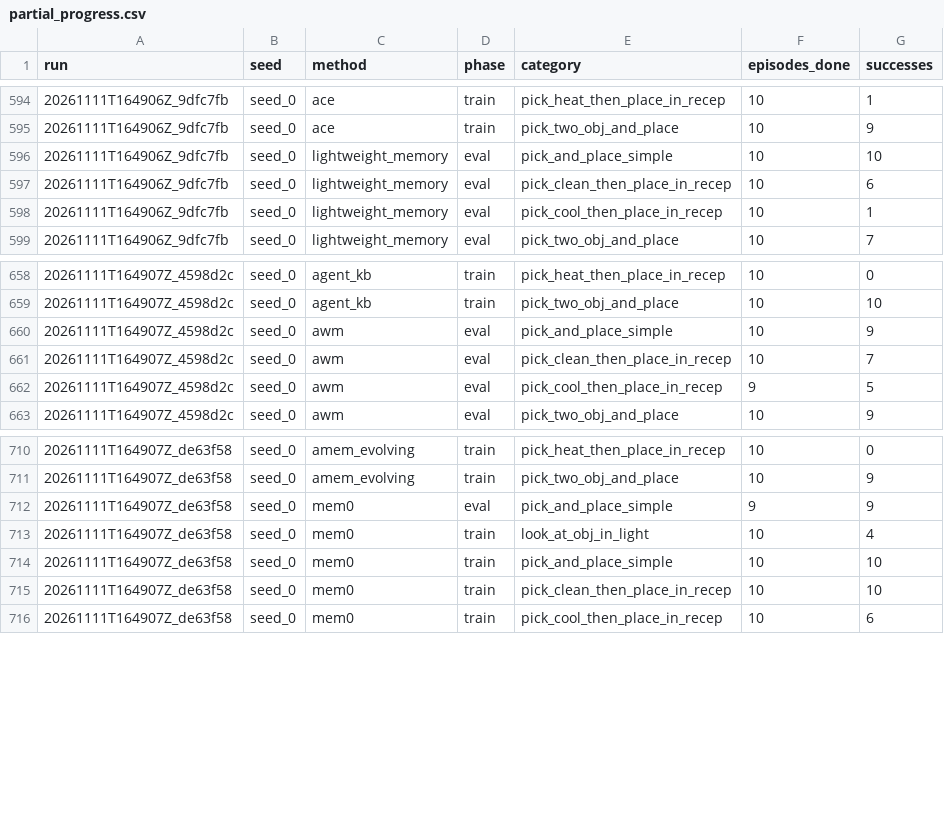
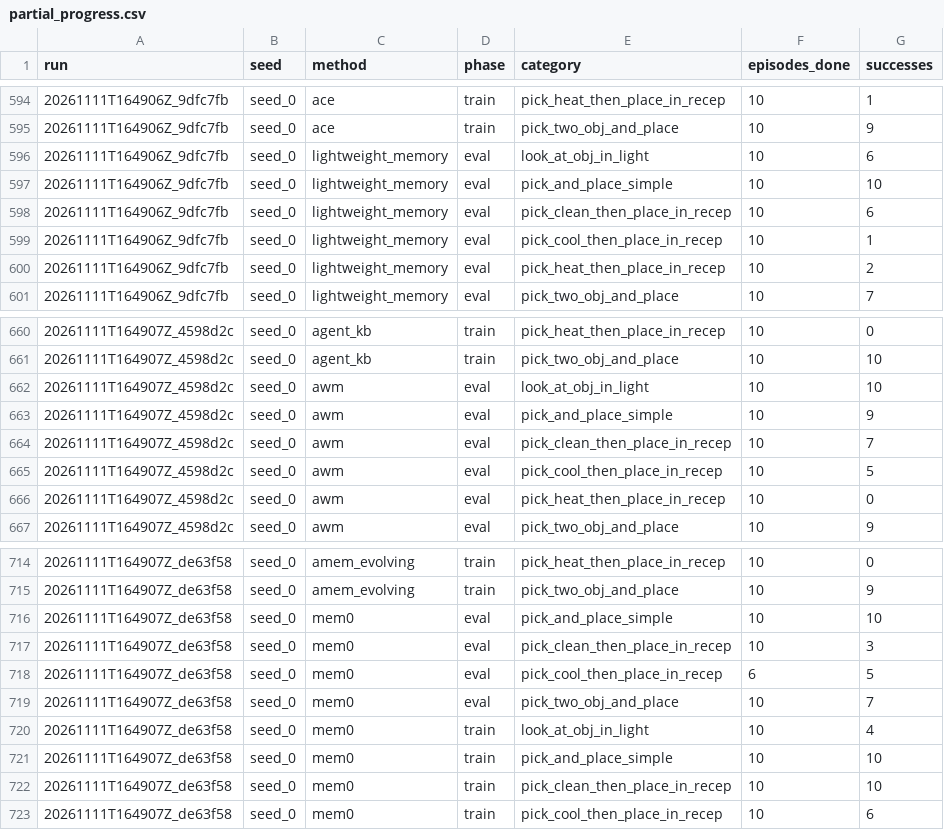
Before and after one commit to Vedant2100/evo-mem-bench, a CSV file: reports/bender/partial_progress.csv, drawn as a sheet; only a part is shown, gaps mark what is left out.

Commit message:
bender results update 2026-11-11 15:46

```diff
--- a/reports/bender/partial_progress.csv
+++ b/reports/bender/partial_progress.csv
@@ -595,2 +595,3 @@ run,seed,method,phase,category,episodes_done,successes
 20261111T164906Z_9dfc7fb,seed_0,ace,train,pick_two_obj_and_place,10,9
+20261111T164906Z_9dfc7fb,seed_0,lightweight_memory,eval,look_at_obj_in_light,10,6
 20261111T164906Z_9dfc7fb,seed_0,lightweight_memory,eval,pick_and_place_simple,10,10
@@ -598,2 +599,3 @@ run,seed,method,phase,category,episodes_done,successes
 20261111T164906Z_9dfc7fb,seed_0,lightweight_memory,eval,pick_cool_then_place_in_recep,10,1
+20261111T164906Z_9dfc7fb,seed_0,lightweight_memory,eval,pick_heat_then_place_in_recep,10,2
 20261111T164906Z_9dfc7fb,seed_0,lightweight_memory,eval,pick_two_obj_and_place,10,7
@@ -659,5 +661,7 @@ run,seed,method,phase,category,episodes_done,successes
 20261111T164907Z_4598d2c,seed_0,agent_kb,train,pick_two_obj_and_place,10,10
+20261111T164907Z_4598d2c,seed_0,awm,eval,look_at_obj_in_light,10,10
 20261111T164907Z_4598d2c,seed_0,awm,eval,pick_and_place_simple,10,9
 20261111T164907Z_4598d2c,seed_0,awm,eval,pick_clean_then_place_in_recep,10,7
-20261111T164907Z_4598d2c,seed_0,awm,eval,pick_cool_then_place_in_recep,9,5
+20261111T164907Z_4598d2c,seed_0,awm,eval,pick_cool_then_place_in_recep,10,5
+20261111T164907Z_4598d2c,seed_0,awm,eval,pick_heat_then_place_in_recep,10,0
 20261111T164907Z_4598d2c,seed_0,awm,eval,pick_two_obj_and_place,10,9
@@ -711,3 +715,6 @@ run,seed,method,phase,category,episodes_done,successes
 20261111T164907Z_de63f58,seed_0,amem_evolving,train,pick_two_obj_and_place,10,9
-20261111T164907Z_de63f58,seed_0,mem0,eval,pick_and_place_simple,9,9
+20261111T164907Z_de63f58,seed_0,mem0,eval,pick_and_place_simple,10,10
+20261111T164907Z_de63f58,seed_0,mem0,eval,pick_clean_then_place_in_recep,10,3
+20261111T164907Z_de63f58,seed_0,mem0,eval,pick_cool_then_place_in_recep,6,5
+20261111T164907Z_de63f58,seed_0,mem0,eval,pick_two_obj_and_place,10,7
 20261111T164907Z_de63f58,seed_0,mem0,train,look_at_obj_in_light,10,4
```
Also changed, not shown: 1 other file.
